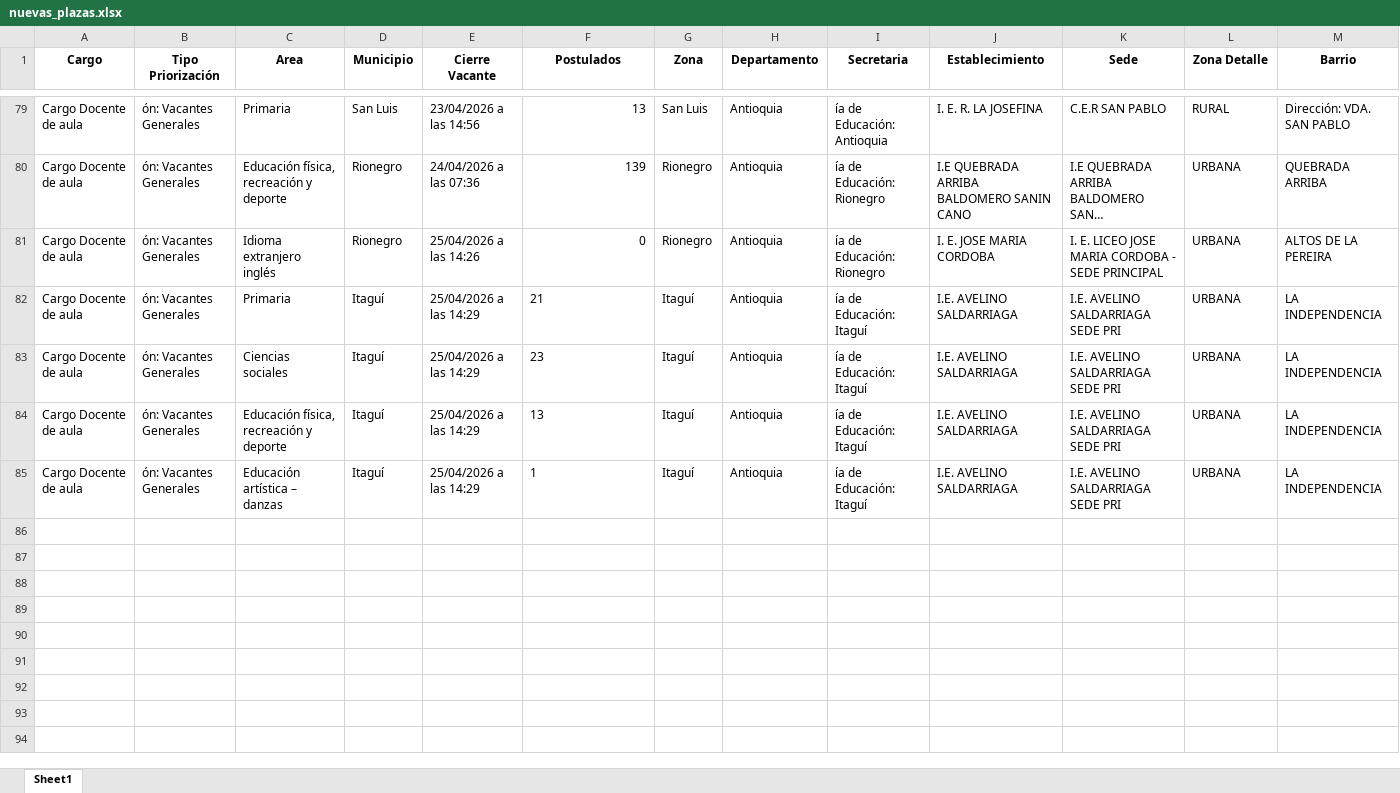
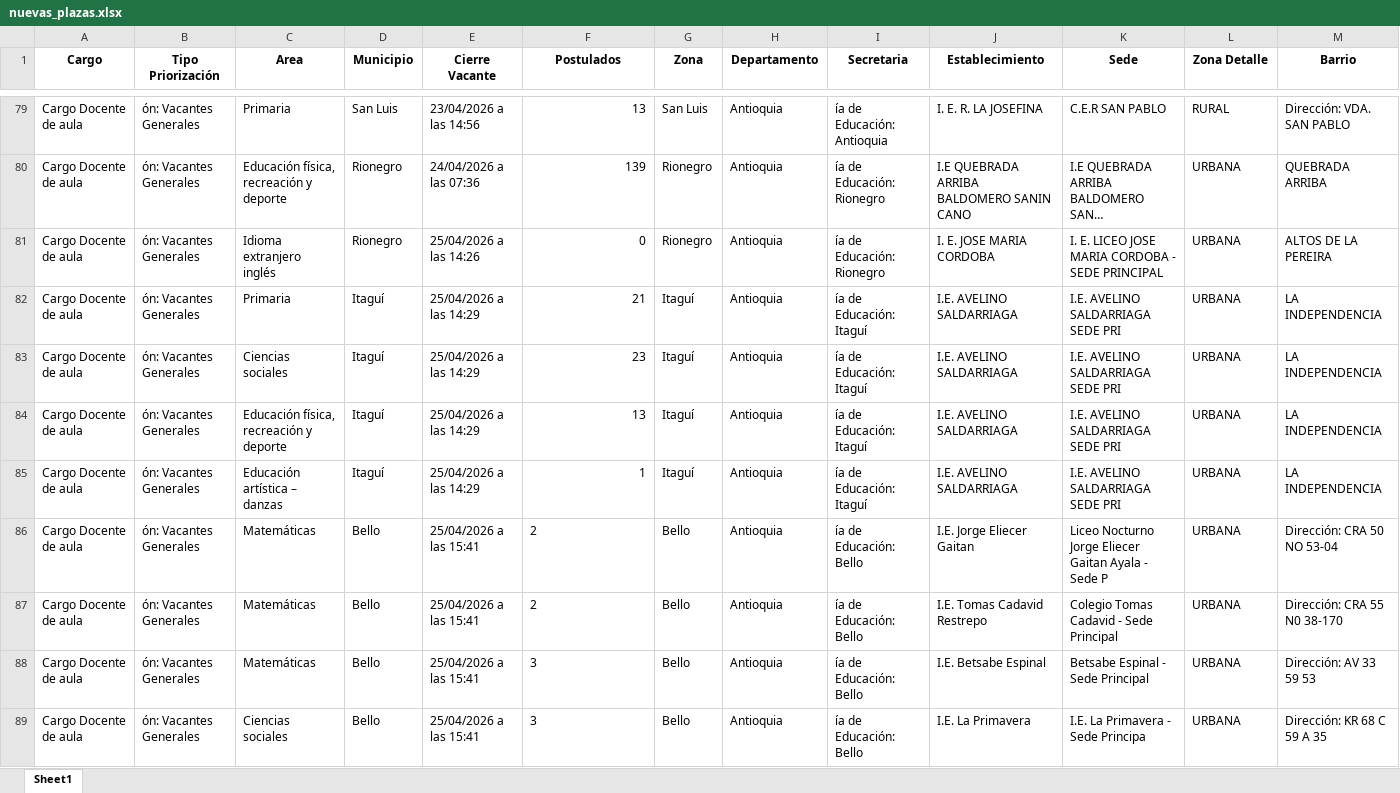
Before and after one commit to paezdev/SMaestro, an Excel workbook: nuevas_plazas.xlsx, sheet Sheet1, drawn as a sheet; only a part is shown, gaps mark what is left out; long unchanged cells end in …; values as stored, in another font and other column widths than the file's, no borders; rows hold the shown columns only; the diff covers the shown part only; the diff names each change by its address in the sheet, - before the commit and + after, or states it on an @@ line.

```diff
--- a/nuevas_plazas.xlsx (sheet Sheet1)
+++ b/nuevas_plazas.xlsx (sheet Sheet1)
-F82:F85 alignment: left
+F82:F85 alignment: right
+row 86: Cargo Docente de aula | ón: Vacantes Generales | Matemáticas | Bello | 25/04/2026 a las 15:41 | 2 | Bello | Antioquia | ía de Educación: Bello | I.E. Jorge Eliecer Gaitan | Liceo Nocturno Jorge Eliecer Gaitan Ayala - Sede P | URBANA | Dirección: CRA 50 NO 53-04
+row 87: Cargo Docente de aula | ón: Vacantes Generales | Matemáticas | Bello | 25/04/2026 a las 15:41 | 2 | Bello | Antioquia | ía de Educación: Bello | I.E. Tomas Cadavid Restrepo | Colegio Tomas Cadavid - Sede Principal | URBANA | Dirección: CRA 55 N0 38-170
+row 88: Cargo Docente de aula | ón: Vacantes Generales | Matemáticas | Bello | 25/04/2026 a las 15:41 | 3 | Bello | Antioquia | ía de Educación: Bello | I.E. Betsabe Espinal | Betsabe Espinal - Sede Principal | URBANA | Dirección: AV 33 59 53
+row 89: Cargo Docente de aula | ón: Vacantes Generales | Ciencias sociales | Bello | 25/04/2026 a las 15:41 | 3 | Bello | Antioquia | ía de Educación: Bello | I.E. La Primavera | I.E. La Primavera - Sede Principa | URBANA | Dirección: KR 68 C 59 A 35
```
Also changed, not shown: 8 added rows elsewhere in this sheet, 1 other file.
